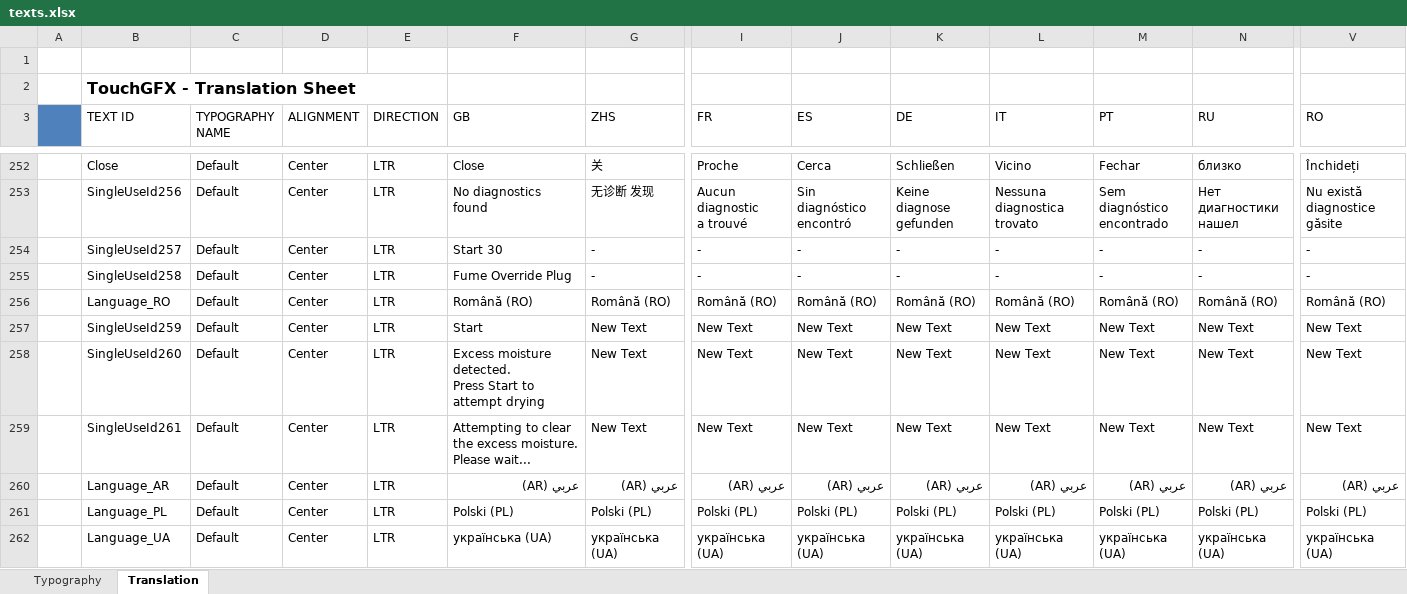
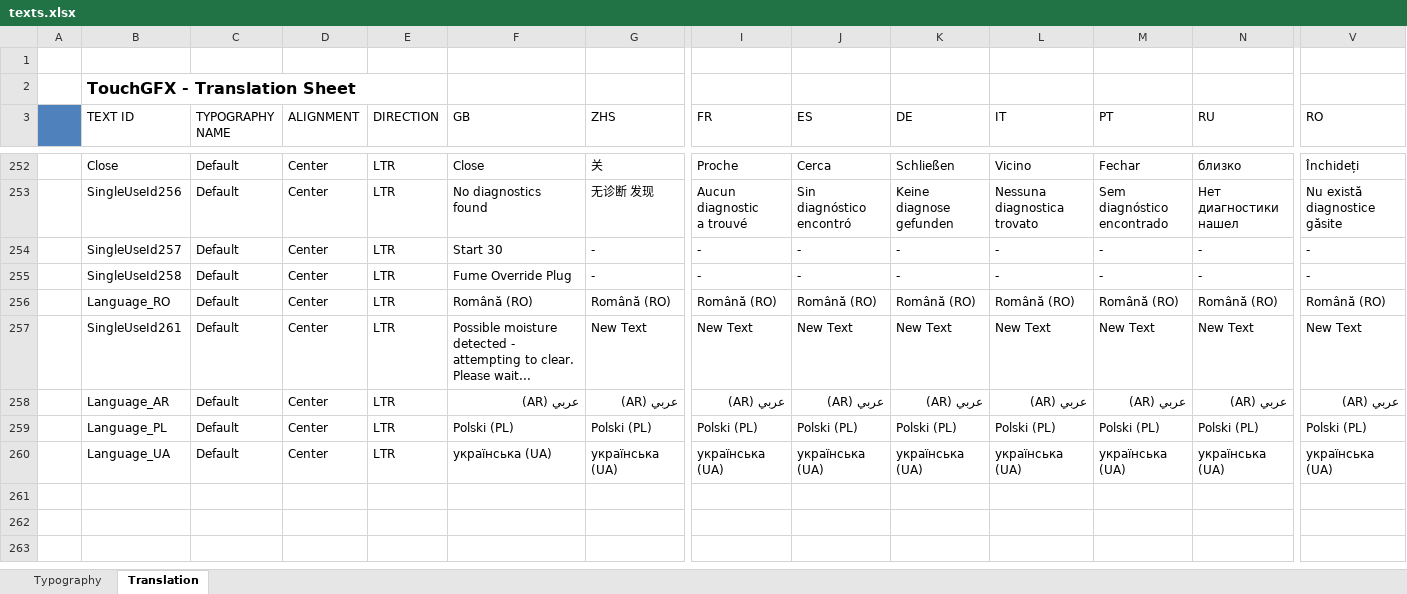
Before and after one commit to john-giles-ff/Recover, an Excel workbook: RECOVER/assets/texts/texts.xlsx, sheet Translation, drawn as a sheet; only a part is shown, gaps mark what is left out; values as stored, in another font and other column widths than the file's, no borders; removed rows and columns are numbered as before the commit, all else as after; rows hold the shown columns only; ↵ is a line break in a cell; the diff names each change by its address in the sheet, - before the commit and + after, or states it on an @@ line.

Commit message:
Start implementing automatic drying

```diff
--- a/RECOVER/assets/texts/texts.xlsx (sheet Translation)
+++ b/RECOVER/assets/texts/texts.xlsx (sheet Translation)
-row 257:  | SingleUseId259 | Default | Center | LTR | Start | New Text | New Text | New Text | New Text | New Text | New Text | New Text | New Text
-row 258:  | SingleUseId260 | Default | Center | LTR | Excess moisture detected. ↵ Press Start to attempt drying | New Text | New Text | New Text | New Text | New Text | New Text | New Text | New Text
-F257 (GB): Attempting to clear the excess moisture. ↵ Please wait...
+F257 (GB): Possible moisture detected - attempting to clear. ↵ Please wait...
```
Also changed, not shown: 10 other files.
